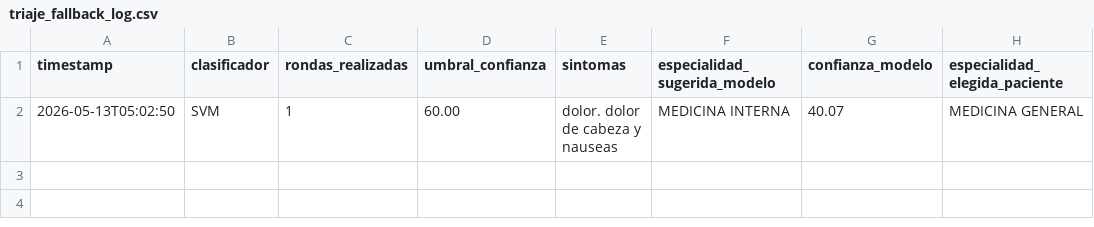
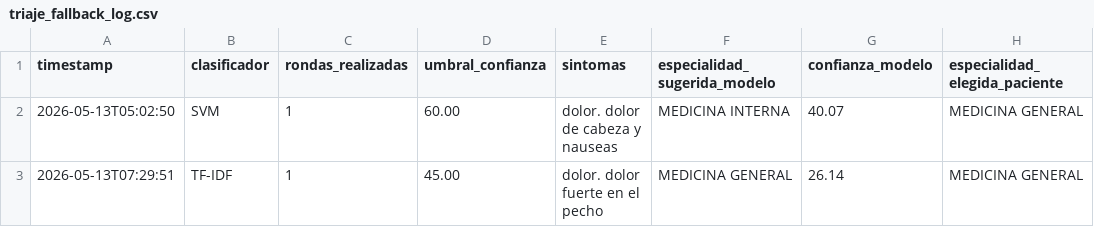
Before and after one commit to aos0020/TFG_AOS0020---TEST, a CSV file: logs/triaje_fallback_log.csv, drawn as a sheet.

Commit message:
Update triaje_fallback_log.csv

```diff
--- a/logs/triaje_fallback_log.csv
+++ b/logs/triaje_fallback_log.csv
@@ -2 +2,2 @@ timestamp;clasificador;rondas_realizadas;umbral_confianza;sintomas;especialidad_
 2026-05-13T05:02:50;SVM;1;60.00;dolor. dolor de cabeza y nauseas;MEDICINA INTERNA;40.07;MEDICINA GENERAL
+2026-05-13T07:29:51;TF-IDF;1;45.00;dolor. dolor fuerte en el pecho;MEDICINA GENERAL;26.14;MEDICINA GENERAL
```
